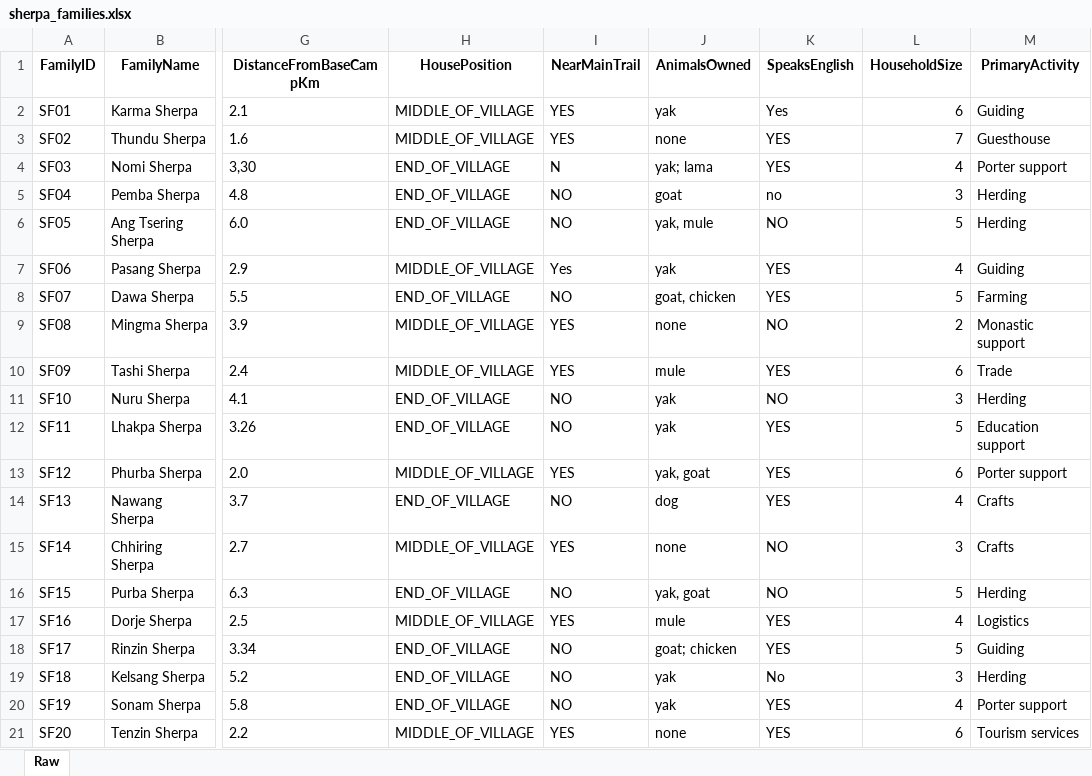
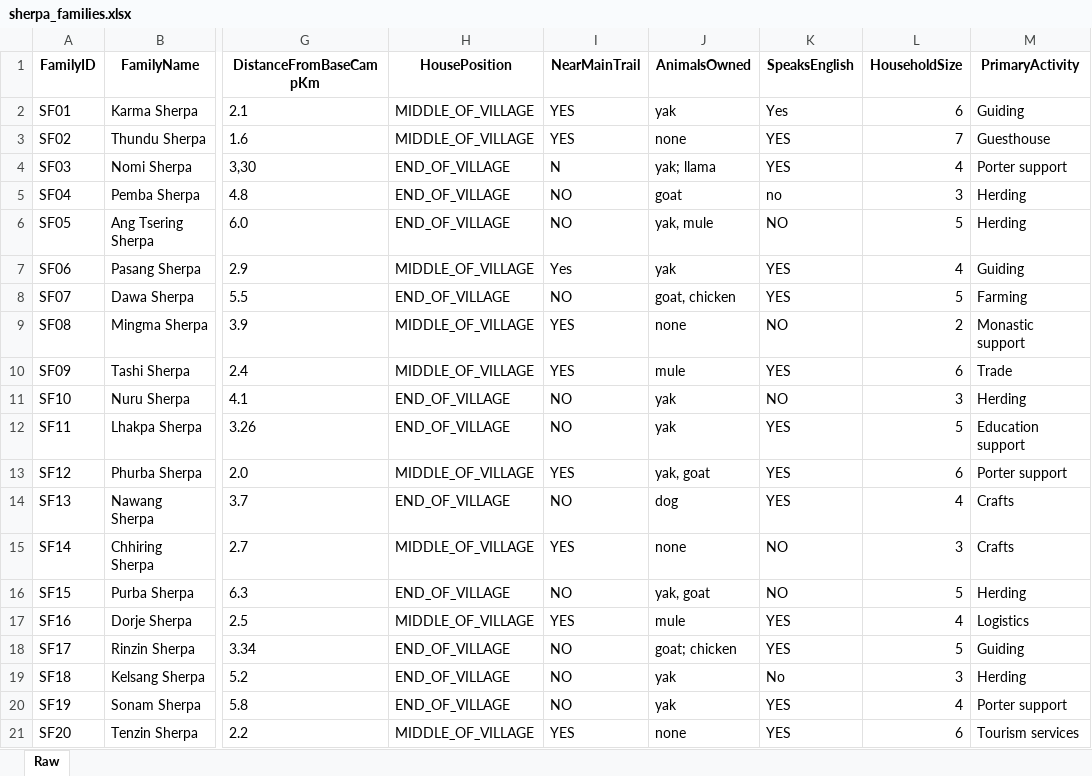
Before and after one commit to alod83/Learning-Generative-AI-Tools-for-Excel, an Excel workbook: AppendixC/sherpa_families.xlsx, sheet Raw, drawn as a sheet; only a part is shown, gaps mark what is left out; values as stored, in another font and other column widths than the file's, no borders; table styles not drawn; the diff names each change by its address in the sheet, - before the commit and + after, or states it on an @@ line.

Commit message:
Update sherpa_families.xlsx

```diff
--- a/AppendixC/sherpa_families.xlsx (sheet Raw)
+++ b/AppendixC/sherpa_families.xlsx (sheet Raw)
-J4 (AnimalsOwned): yak; lama
+J4 (AnimalsOwned): yak; llama
```
